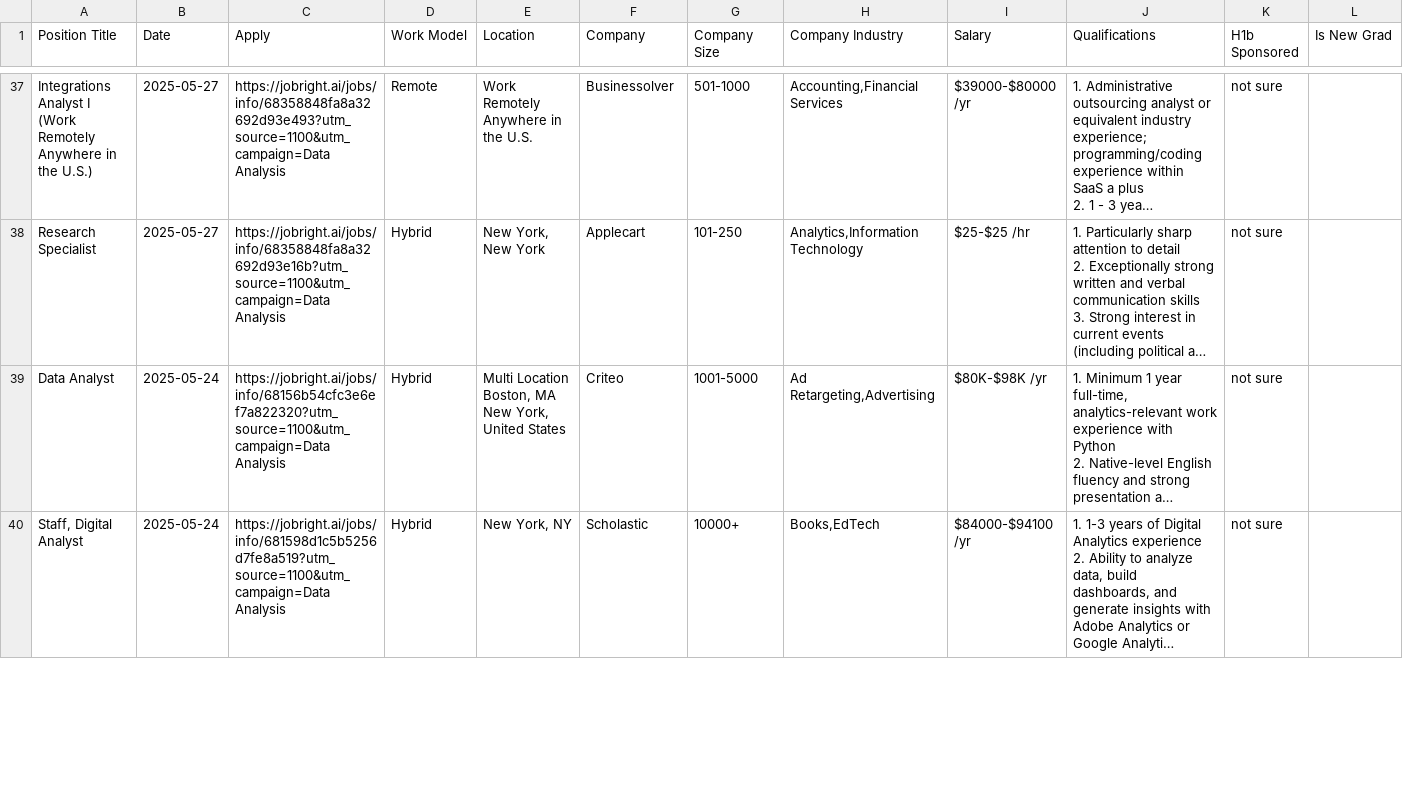
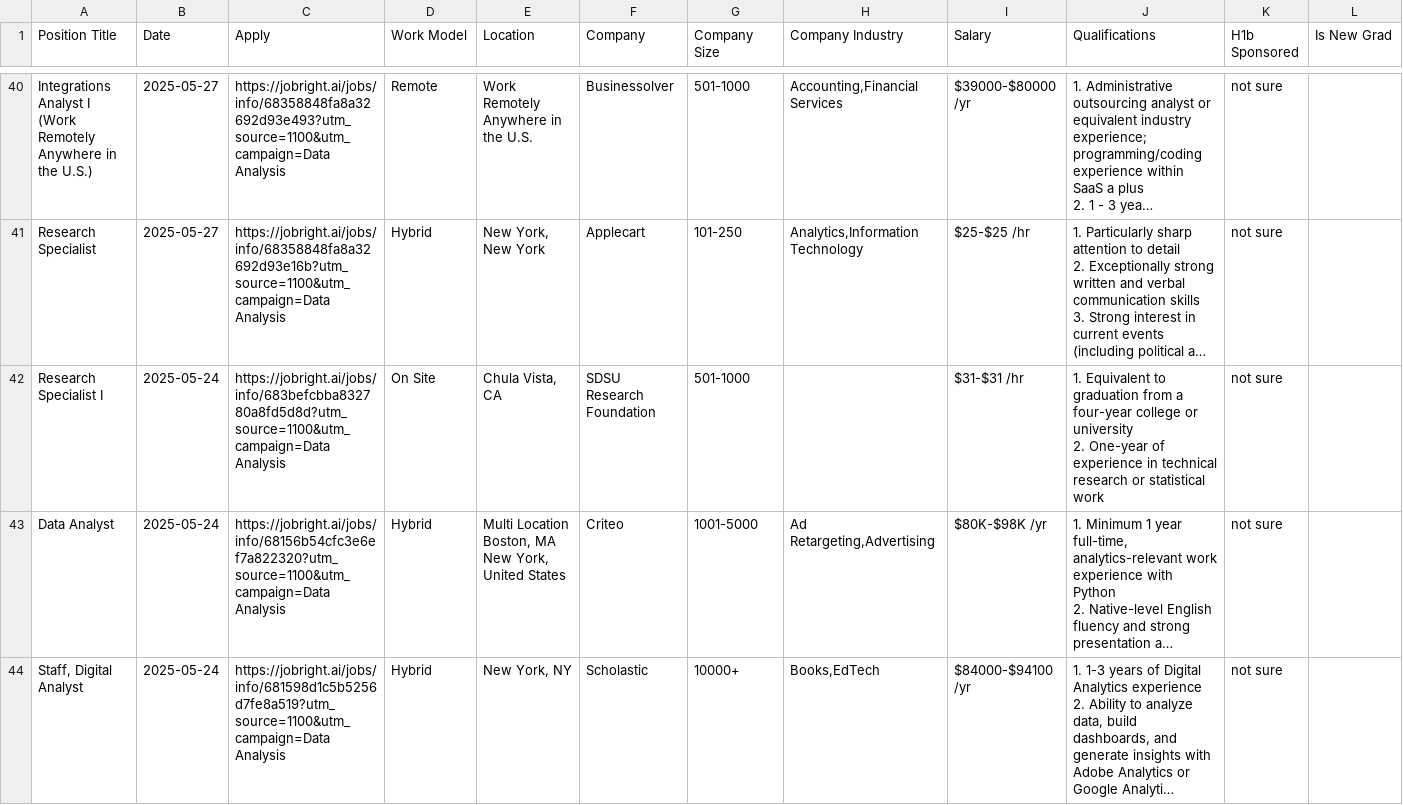
Before and after one commit to Pradeepsingh61/job_DE1, a CSV file: Data_Analyst_full.csv, drawn as a sheet; only a part is shown, gaps mark what is left out; long unchanged cells end in …; ↵ is a line break in a cell; the diff covers the shown part only; the diff names each change by its address in the sheet, - before the commit and + after, or states it on an @@ line.

```diff
--- a/Data_Analyst_full.csv
+++ b/Data_Analyst_full.csv
+row 42: Research Specialist I | 2025-05-24 | https://jobright.ai/jobs/info/683befcbba832780a8fd5d8d?utm_source=1100&utm_campaign=Data Analysis | On Site | Chula Vista, CA | SDSU Research Foundation | 501-1000 |  | $31-$31 /hr | 1. Equivalent to graduation from a four-year college or university ↵ 2. One-year of experience in technical research or statistical work | not sure
```
Also changed, not shown: 8 added rows, 4 removed rows and 6 edited cells elsewhere in this file, Accounting_and_Finance_full.csv, Education_and_Training_full.csv, 13 other files.
